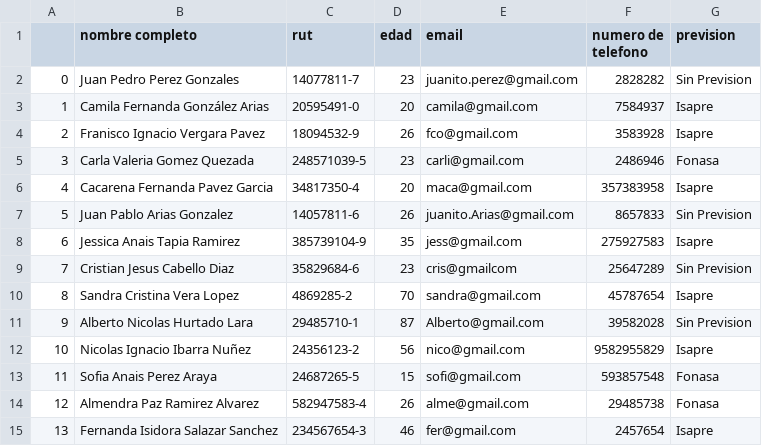
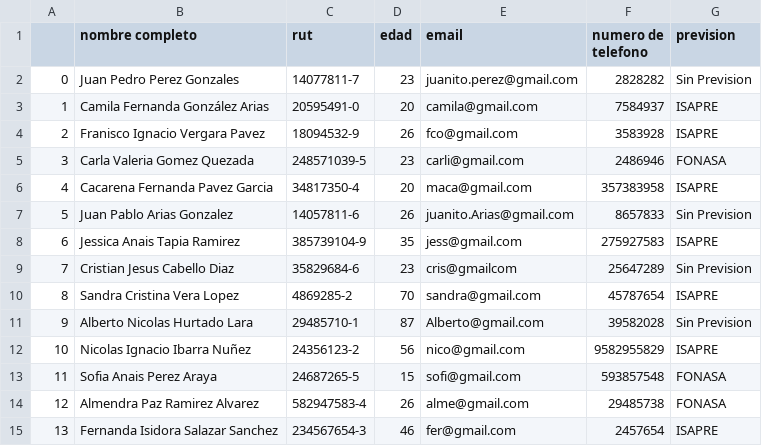
Before and after one commit to Nicolas-Montana-Baeza/consulta_medica0.0, a CSV file: datos/Pacientes.csv, drawn as a sheet.

```diff
--- a/datos/Pacientes.csv
+++ b/datos/Pacientes.csv
@@ -2,14 +2,14 @@
 0,Juan Pedro Perez Gonzales,14077811-7,23,juanito.perez@gmail.com,2828282,Sin Prevision
-1,Camila Fernanda González Arias,20595491-0,20,camila@gmail.com,7584937,Isapre
-2,Franisco Ignacio Vergara Pavez,18094532-9,26,fco@gmail.com,3583928,Isapre
-3,Carla Valeria Gomez Quezada,248571039-5,23,carli@gmail.com,2486946,Fonasa
-4,Cacarena Fernanda Pavez Garcia,34817350-4,20,maca@gmail.com,357383958,Isapre
+1,Camila Fernanda González Arias,20595491-0,20,camila@gmail.com,7584937,ISAPRE
+2,Franisco Ignacio Vergara Pavez,18094532-9,26,fco@gmail.com,3583928,ISAPRE
+3,Carla Valeria Gomez Quezada,248571039-5,23,carli@gmail.com,2486946,FONASA
+4,Cacarena Fernanda Pavez Garcia,34817350-4,20,maca@gmail.com,357383958,ISAPRE
 5,Juan Pablo Arias Gonzalez,14057811-6,26,juanito.Arias@gmail.com,8657833,Sin Prevision
-6,Jessica Anais Tapia Ramirez,385739104-9,35,jess@gmail.com,275927583,Isapre
+6,Jessica Anais Tapia Ramirez,385739104-9,35,jess@gmail.com,275927583,ISAPRE
 7,Cristian Jesus Cabello Diaz,35829684-6,23,cris@gmailcom,25647289,Sin Prevision
-8,Sandra Cristina Vera Lopez,4869285-2,70,sandra@gmail.com,45787654,Isapre
+8,Sandra Cristina Vera Lopez,4869285-2,70,sandra@gmail.com,45787654,ISAPRE
 9,Alberto Nicolas Hurtado Lara,29485710-1,87,Alberto@gmail.com,39582028,Sin Prevision
-10,Nicolas Ignacio Ibarra Nuñez,24356123-2,56,nico@gmail.com,9582955829,Isapre
-11,Sofia Anais Perez Araya,24687265-5,15,sofi@gmail.com,593857548,Fonasa
-12,Almendra Paz Ramirez Alvarez,582947583-4,26,alme@gmail.com,29485738,Fonasa
-13,Fernanda Isidora Salazar Sanchez,234567654-3,46,fer@gmail.com,2457654,Isapre
+10,Nicolas Ignacio Ibarra Nuñez,24356123-2,56,nico@gmail.com,9582955829,ISAPRE
+11,Sofia Anais Perez Araya,24687265-5,15,sofi@gmail.com,593857548,FONASA
+12,Almendra Paz Ramirez Alvarez,582947583-4,26,alme@gmail.com,29485738,FONASA
+13,Fernanda Isidora Salazar Sanchez,234567654-3,46,fer@gmail.com,2457654,ISAPRE
```
Also changed, not shown: 1 other file.
